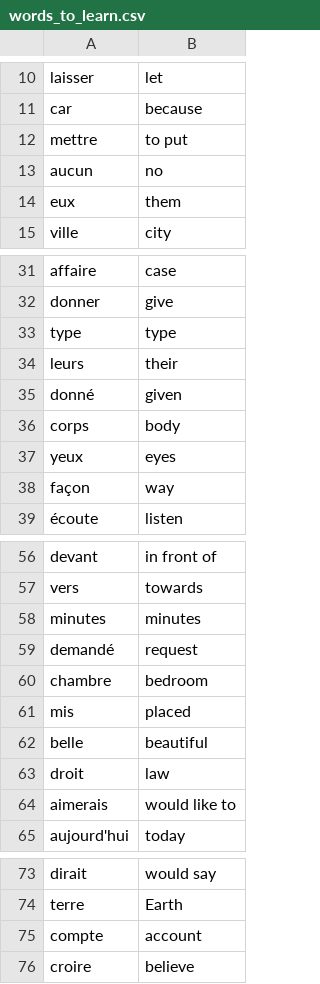
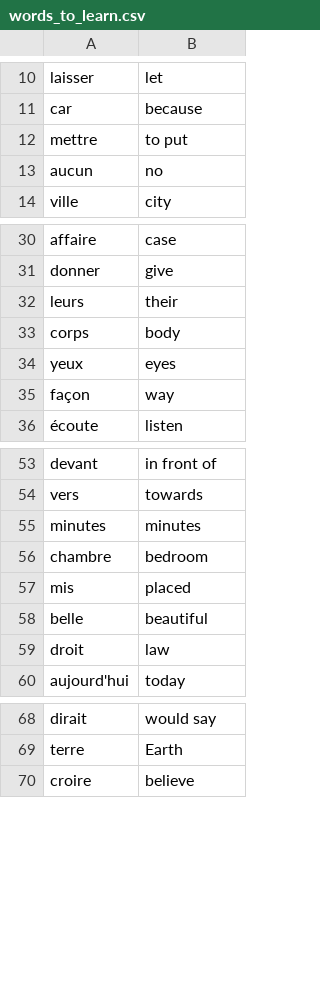
Before and after one commit to AHMAD-KHAIRI/python, a CSV file: day_54_flash_card_project/data/words_to_learn.csv, drawn as a sheet; only a part is shown, gaps mark what is left out.

```diff
--- a/day_54_flash_card_project/data/words_to_learn.csv
+++ b/day_54_flash_card_project/data/words_to_learn.csv
@@ -13,3 +13,2 @@ mettre,to put
 aucun,no
-eux,them
 ville,city
@@ -32,5 +31,3 @@ affaire,case
 donner,give
-type,type
 leurs,their
-donné,given
 corps,body
@@ -58,3 +55,2 @@ vers,towards
 minutes,minutes
-demandé,request
 chambre,bedroom
@@ -63,3 +59,2 @@ belle,beautiful
 droit,law
-aimerais,would like to
 aujourd'hui,today
@@ -74,3 +69,2 @@ dirait,would say
 terre,Earth
-compte,account
 croire,believe
```
Also changed, not shown: 3 other files.
